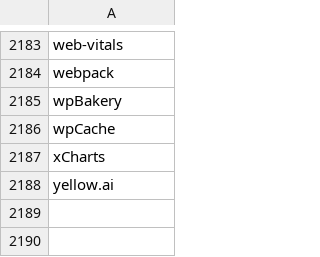
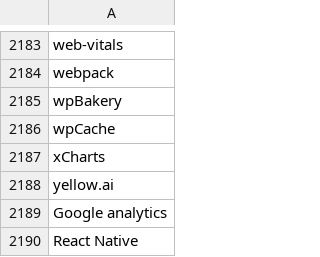
Before and after one commit to TEAM-LIAISON/linkit-backend, a CSV file: src/main/resources/csv/skill.csv, drawn as a sheet; only a part is shown, gaps mark what is left out; the diff names each change by its address in the sheet, - before the commit and + after, or states it on an @@ line.

```diff
--- a/src/main/resources/csv/skill.csv
+++ b/src/main/resources/csv/skill.csv
+row 2189: Google analytics
+row 2190: React Native
```
Also changed, not shown: 4 other files.
